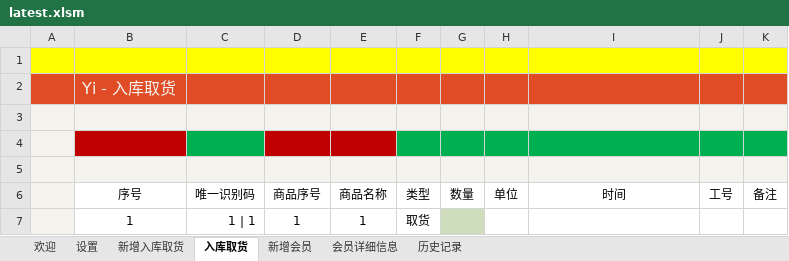
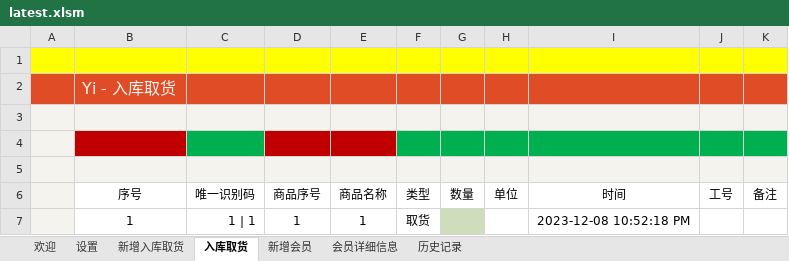
Before and after one commit to ilikeyi/Office, an Excel workbook: Storage/latest.xlsm, sheet 入库取货, drawn as a sheet; values as stored, in another font and other column widths than the file's, no borders; conditional formats and table styles not drawn; the diff names each change by its address in the sheet, - before the commit and + after, or states it on an @@ line.

Commit message:
hotkey

```diff
--- a/Storage/latest.xlsm (sheet 入库取货)
+++ b/Storage/latest.xlsm (sheet 入库取货)
-I7 (时间): (empty)
+I7 (时间): 2023-12-08 10:52:18 PM
```
Also changed, not shown: sheet 欢迎.
